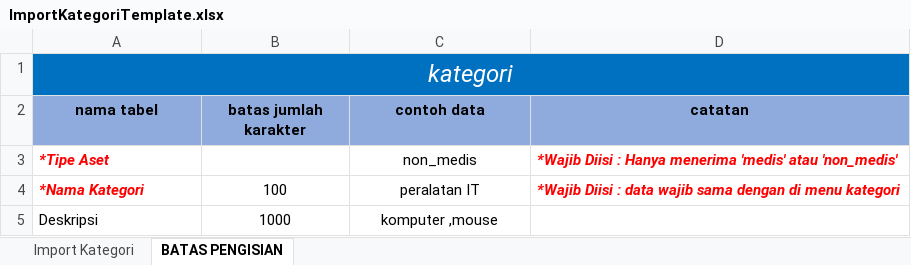
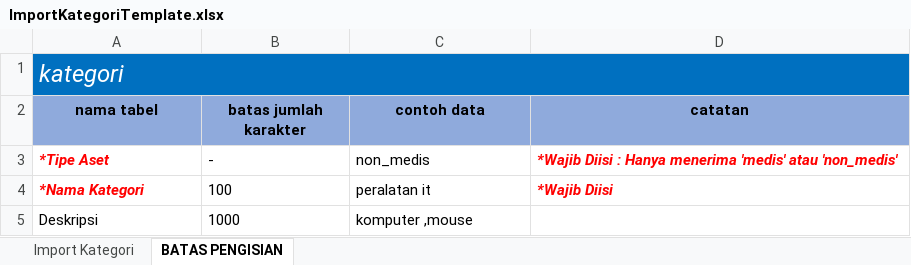
Before and after one commit to Resky89/Simaru-App, an Excel workbook: public/docs/ImportKategoriTemplate.xlsx, sheet BATAS PENGISIAN, drawn as a sheet; values as stored, in another font and other column widths than the file's, no borders; the diff names each change by its address in the sheet, - before the commit and + after, or states it on an @@ line.

```diff
--- a/public/docs/ImportKategoriTemplate.xlsx (sheet BATAS PENGISIAN)
+++ b/public/docs/ImportKategoriTemplate.xlsx (sheet BATAS PENGISIAN)
-A1 alignment: center
+A1 alignment: left
-B3 (batas jumlah karakter): (empty)
+B3 (batas jumlah karakter): -
-C3 alignment: center
+C3 alignment: left
-B4:C5 alignment: center
+B4:C5 alignment: left
-C4 (contoh data): peralatan IT
+C4 (contoh data): peralatan it
-D4 (catatan): *Wajib Diisi : data wajib sama dengan di menu kategori
+D4 (catatan): *Wajib Diisi
```
Also changed, not shown: public/docs/ImportBrandTemplate.xlsx, public/docs/ImportGedungTemplate.xlsx, 6 other files.
